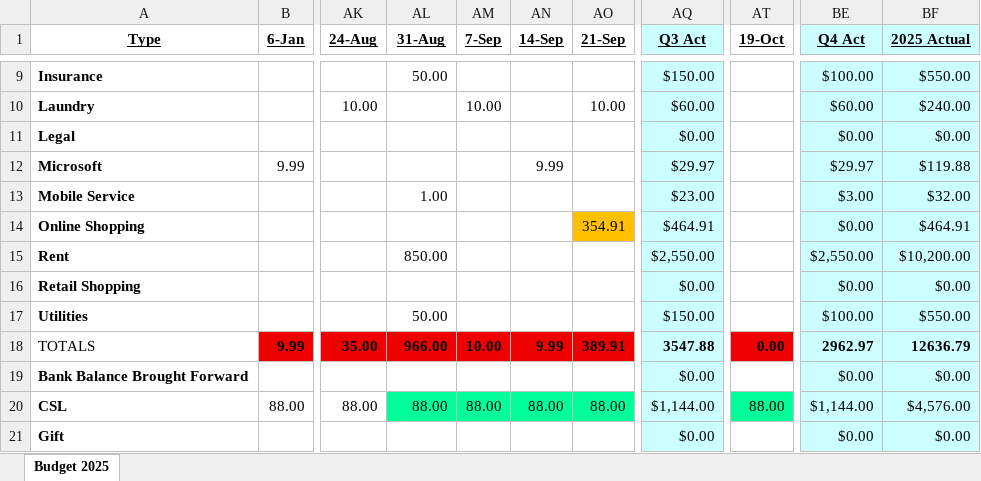
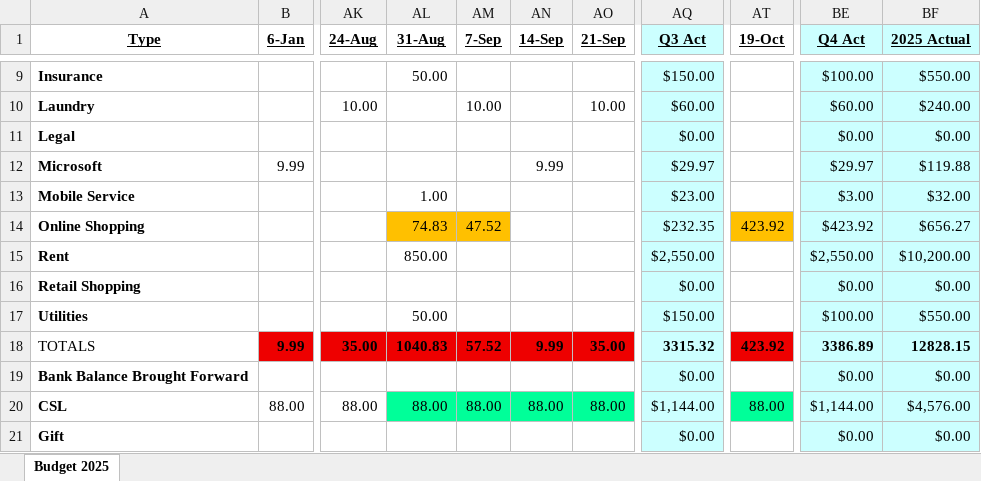
Before and after one commit to johnbodhi/budget, an Excel workbook: Budget 2025.xlsx, sheet Budget 2025, drawn as a sheet; only a part is shown, gaps mark what is left out; values as stored, in another font and other column widths than the file's, no borders; the diff covers the shown part only; the diff names each change by its address in the sheet, - before the commit and + after, or states it on an @@ line.

```diff
--- a/Budget 2025.xlsx (sheet Budget 2025)
+++ b/Budget 2025.xlsx (sheet Budget 2025)
-AL14 (31-Aug): (empty)
+AL14 (31-Aug): 74.83
-AL14:AM14 fill: none
+AL14:AM14 fill: #FFC000
-AM14 (7-Sep): (empty)
+AM14 (7-Sep): 47.52
-AO14 (21-Sep): 354.91
+AO14 (21-Sep): (empty)
-AO14 fill: #FFC000
+AO14 fill: none
-AQ14 (Q3 Act): $464.91
+AQ14 (Q3 Act): $232.35
-AT14 (19-Oct): (empty)
+AT14 (19-Oct): 423.92
-AT14 fill: none
+AT14 fill: #FFC000
-BE14 (Q4 Act): $0.00
+BE14 (Q4 Act): $423.92
-BF14 (2025 Actual): $464.91
+BF14 (2025 Actual): $656.27
-AL18 (31-Aug): 966.00
+AL18 (31-Aug): 1040.83
-AM18 (7-Sep): 10.00
+AM18 (7-Sep): 57.52
-AO18 (21-Sep): 389.91
+AO18 (21-Sep): 35.00
-AQ18 (Q3 Act): 3547.88
+AQ18 (Q3 Act): 3315.32
-AT18 (19-Oct): 0.00
+AT18 (19-Oct): 423.92
-BE18 (Q4 Act): 2962.97
+BE18 (Q4 Act): 3386.89
-BF18 (2025 Actual): 12636.79
+BF18 (2025 Actual): 12828.15
```
Also changed, not shown: 39 edited cells elsewhere in this sheet, formulas that keep their value, 1 other file.
